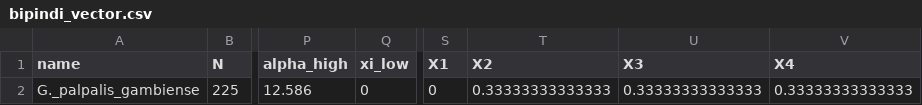
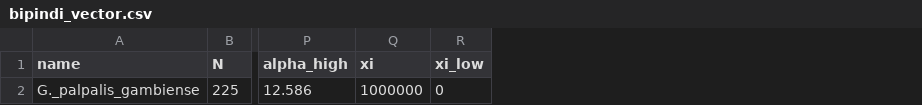
Before and after one commit to sbfnk/trypanosomiasis, a CSV file: data/bipindi_vector.csv, drawn as a sheet; only a part is shown, gaps mark what is left out; removed rows and columns are numbered as before the commit, all else as after; the diff names each change by its address in the sheet, - before the commit and + after, or states it on an @@ line.

```diff
--- a/data/bipindi_vector.csv
+++ b/data/bipindi_vector.csv
+column Q (xi), row 2: 1000000
-column S (X1), row 2: 0
-column T (X2), row 2: 0.33333333333333
-column U (X3), row 2: 0.33333333333333
-column V (X4), row 2: 0.33333333333333
```
Also changed, not shown: 1 other file.
